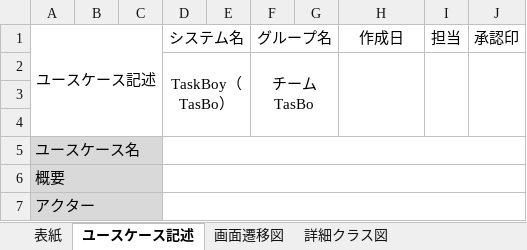
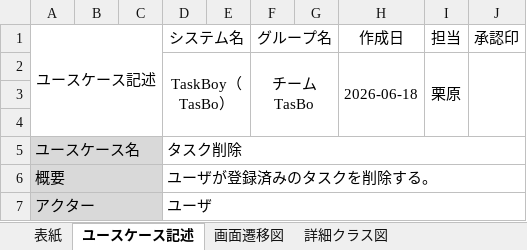
Before and after one commit to Kurihara-kouki/TasBo, an Excel workbook: プロジェクト型演習_成果物_TasBo_削除.xlsx, sheet ユースケース記述, drawn as a sheet; only a part is shown; values as stored, in another font and other column widths than the file's, no borders; the diff covers the shown part only; the diff names each change by its address in the sheet, - before the commit and + after, or states it on an @@ line.

Commit message:
ユースケース記述を追加しました

```diff
--- a/プロジェクト型演習_成果物_TasBo_削除.xlsx (sheet ユースケース記述)
+++ b/プロジェクト型演習_成果物_TasBo_削除.xlsx (sheet ユースケース記述)
-H2 (作成日): (empty)
+H2 (作成日): 2026-06-18
-I2 (担当): (empty)
+I2 (担当): 栗原
-D5 (システム名): (empty)
+D5 (システム名): タスク削除
-D6 (システム名): (empty)
+D6 (システム名): ユーザが登録済みのタスクを削除する。
-D7 (システム名): (empty)
+D7 (システム名): ユーザ
```
Also changed, not shown: 6 edited cells elsewhere in this sheet, sheet 表紙, 1 other file.
